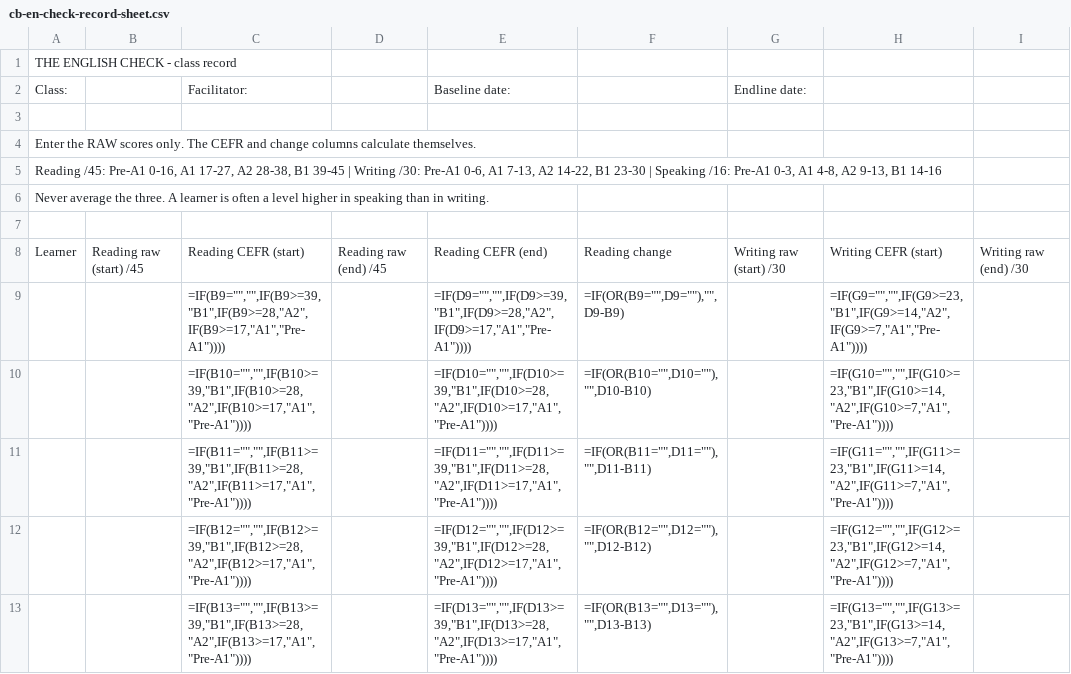
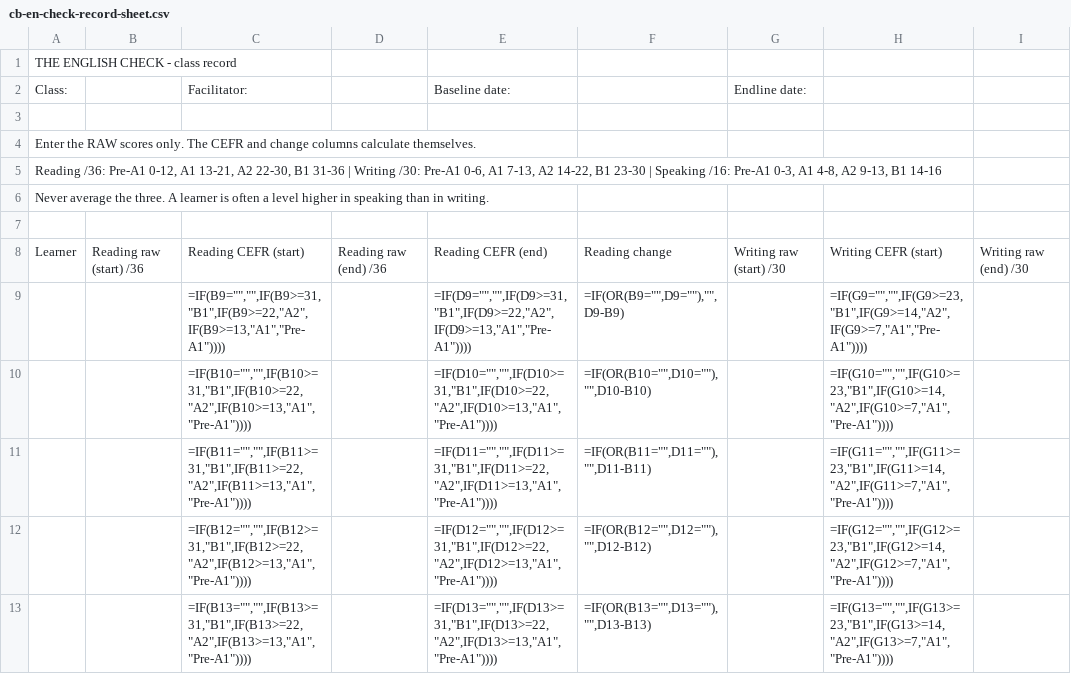
Before and after one commit to louie-amala/amala-education-curriculum-site, a CSV file: public/downloads/cb-en-check-record-sheet.csv, drawn as a sheet; only a part is shown; the diff covers the shown part only; the diff names each change by its address in the sheet, - before the commit and + after, or states it on an @@ line.

```diff
--- a/public/downloads/cb-en-check-record-sheet.csv
+++ b/public/downloads/cb-en-check-record-sheet.csv
-A5: Reading /45: Pre-A1 0-16, A1 17-27, A2 28-38, B1 39-45 | Writing…
+A5: Reading /36: Pre-A1 0-12, A1 13-21, A2 22-30, B1 31-36 | Writing…
-B8: Reading raw (start) /45
+B8: Reading raw (start) /36
-D8: Reading raw (end) /45
+D8: Reading raw (end) /36
-C9: =IF(B9="","",IF(B9>=39,"B1",IF(B9>=28,"A2",IF(B9>=17,"A1","Pre-A1"))))
+C9: =IF(B9="","",IF(B9>=31,"B1",IF(B9>=22,"A2",IF(B9>=13,"A1","Pre-A1"))))
-E9: =IF(D9="","",IF(D9>=39,"B1",IF(D9>=28,"A2",IF(D9>=17,"A1","Pre-A1"))))
+E9: =IF(D9="","",IF(D9>=31,"B1",IF(D9>=22,"A2",IF(D9>=13,"A1","Pre-A1"))))
-C10: =IF(B10="","",IF(B10>=39,"B1",IF(B10>=28,"A2",IF(B10>=17,"A1","Pre-A1"))))
+C10: =IF(B10="","",IF(B10>=31,"B1",IF(B10>=22,"A2",IF(B10>=13,"A1","Pre-A1"))))
-E10: =IF(D10="","",IF(D10>=39,"B1",IF(D10>=28,"A2",IF(D10>=17,"A1","Pre-A1"))))
+E10: =IF(D10="","",IF(D10>=31,"B1",IF(D10>=22,"A2",IF(D10>=13,"A1","Pre-A1"))))
-C11: =IF(B11="","",IF(B11>=39,"B1",IF(B11>=28,"A2",IF(B11>=17,"A1","Pre-A1"))))
+C11: =IF(B11="","",IF(B11>=31,"B1",IF(B11>=22,"A2",IF(B11>=13,"A1","Pre-A1"))))
-E11: =IF(D11="","",IF(D11>=39,"B1",IF(D11>=28,"A2",IF(D11>=17,"A1","Pre-A1"))))
+E11: =IF(D11="","",IF(D11>=31,"B1",IF(D11>=22,"A2",IF(D11>=13,"A1","Pre-A1"))))
-C12: =IF(B12="","",IF(B12>=39,"B1",IF(B12>=28,"A2",IF(B12>=17,"A1","Pre-A1"))))
+C12: =IF(B12="","",IF(B12>=31,"B1",IF(B12>=22,"A2",IF(B12>=13,"A1","Pre-A1"))))
-E12: =IF(D12="","",IF(D12>=39,"B1",IF(D12>=28,"A2",IF(D12>=17,"A1","Pre-A1"))))
+E12: =IF(D12="","",IF(D12>=31,"B1",IF(D12>=22,"A2",IF(D12>=13,"A1","Pre-A1"))))
-C13: =IF(B13="","",IF(B13>=39,"B1",IF(B13>=28,"A2",IF(B13>=17,"A1","Pre-A1"))))
+C13: =IF(B13="","",IF(B13>=31,"B1",IF(B13>=22,"A2",IF(B13>=13,"A1","Pre-A1"))))
-E13: =IF(D13="","",IF(D13>=39,"B1",IF(D13>=28,"A2",IF(D13>=17,"A1","Pre-A1"))))
+E13: =IF(D13="","",IF(D13>=31,"B1",IF(D13>=22,"A2",IF(D13>=13,"A1","Pre-A1"))))
```
Also changed, not shown: 50 edited cells elsewhere in this file, 31 other files.
